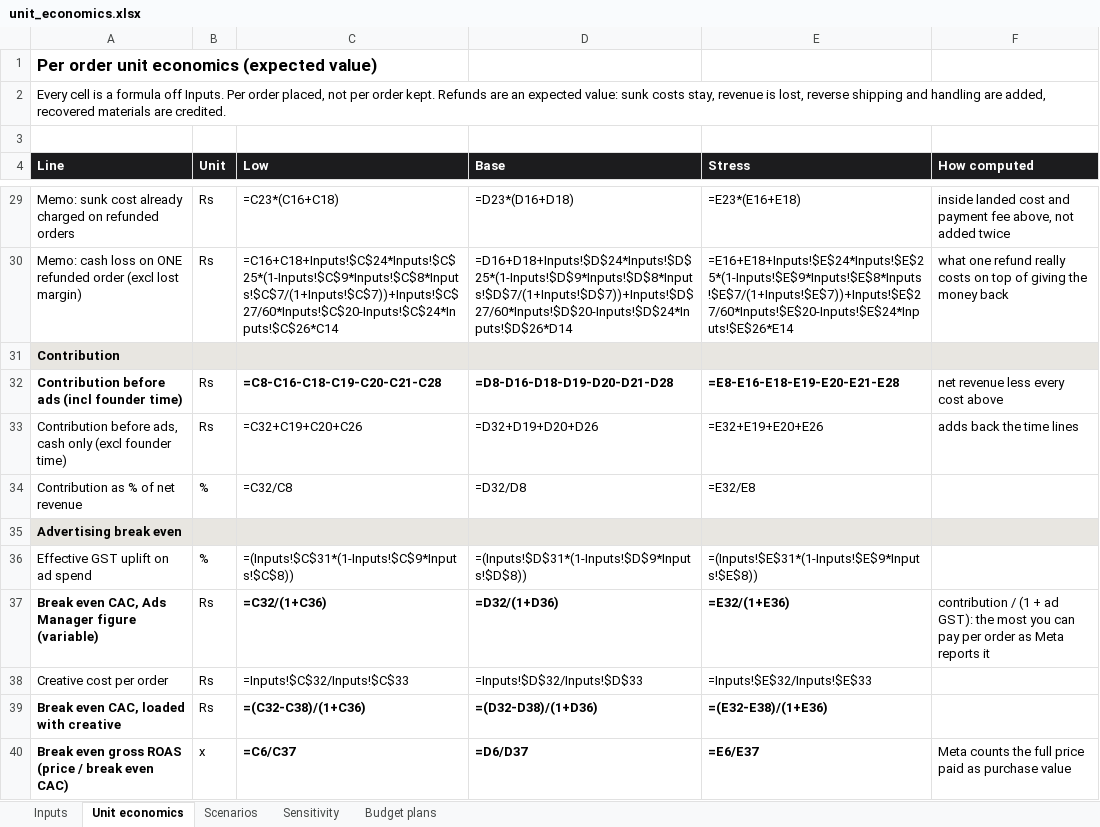
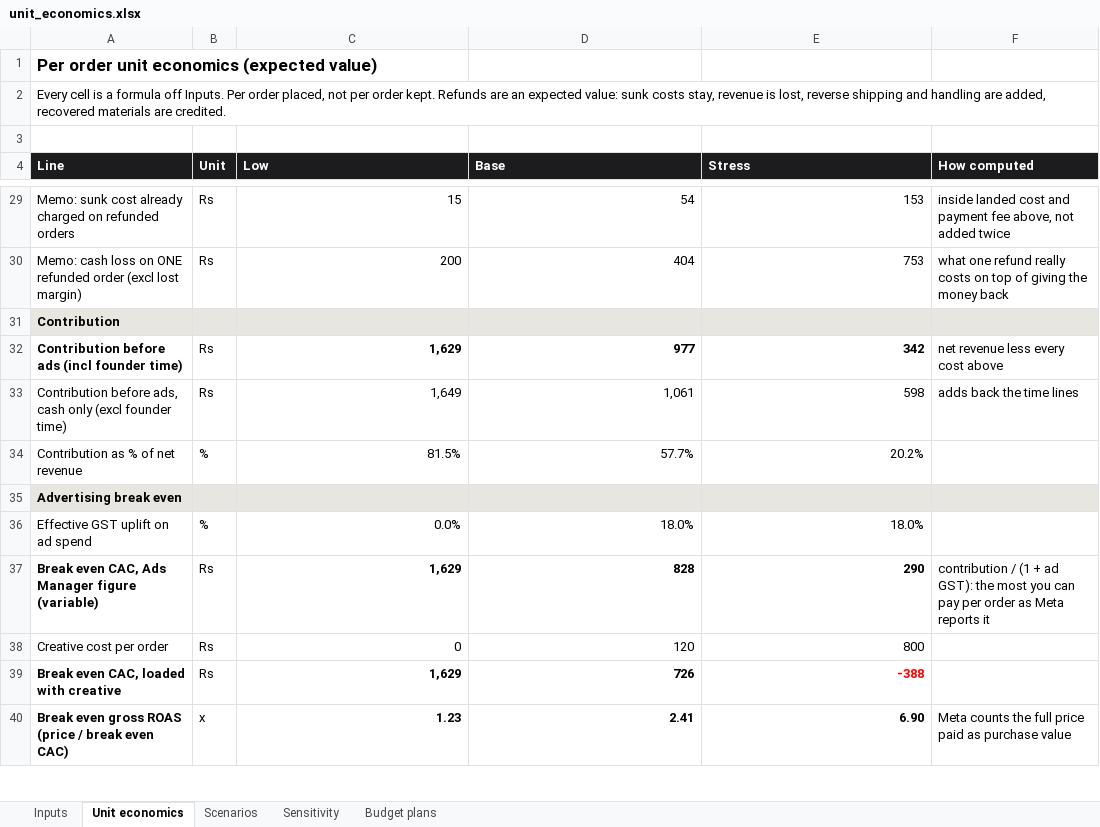
Before and after one commit to heetsanghvvii/Claude-Code-Experiments, an Excel workbook: focusblock/business/unit_economics.xlsx, sheet Unit economics, drawn as a sheet; only a part is shown, gaps mark what is left out; values as stored, in another font and other column widths than the file's, no borders; formulas without a stored value are shown as written; the diff covers the shown part only; the diff names each change by its address in the sheet, - before the commit and + after, or states it on an @@ line.

```diff
--- a/focusblock/business/unit_economics.xlsx (sheet Unit economics)
+++ b/focusblock/business/unit_economics.xlsx (sheet Unit economics)
-C29 (Low): =C23*(C16+C18)
+C29 (Low): 15
-D29 (Base): =D23*(D16+D18)
+D29 (Base): 54
-E29 (Stress): =E23*(E16+E18)
+E29 (Stress): 153
-C30 (Low): =C16+C18+Inputs!$C$24*Inputs!$C$25*(1-Inputs!$C$9*Inputs!$C$8*Inputs!$C$7/(1+Inputs!$C$7))+Inputs!$C$27/60*Inputs!$C$20-Inputs!$C$24*Inputs!$C$26*C14
+C30 (Low): 200
-D30 (Base): =D16+D18+Inputs!$D$24*Inputs!$D$25*(1-Inputs!$D$9*Inputs!$D$8*Inputs!$D$7/(1+Inputs!$D$7))+Inputs!$D$27/60*Inputs!$D$20-Inputs!$D$24*Inputs!$D$26*D14
+D30 (Base): 404
-E30 (Stress): =E16+E18+Inputs!$E$24*Inputs!$E$25*(1-Inputs!$E$9*Inputs!$E$8*Inputs!$E$7/(1+Inputs!$E$7))+Inputs!$E$27/60*Inputs!$E$20-Inputs!$E$24*Inputs!$E$26*E14
+E30 (Stress): 753
-C32 (Low): =C8-C16-C18-C19-C20-C21-C28
+C32 (Low): 1,629
-D32 (Base): =D8-D16-D18-D19-D20-D21-D28
+D32 (Base): 977
-E32 (Stress): =E8-E16-E18-E19-E20-E21-E28
+E32 (Stress): 342
-C33 (Low): =C32+C19+C20+C26
+C33 (Low): 1,649
-D33 (Base): =D32+D19+D20+D26
+D33 (Base): 1,061
-E33 (Stress): =E32+E19+E20+E26
+E33 (Stress): 598
-C34 (Low): =C32/C8
+C34 (Low): 81.5%
-D34 (Base): =D32/D8
+D34 (Base): 57.7%
-E34 (Stress): =E32/E8
+E34 (Stress): 20.2%
-C36 (Low): =(Inputs!$C$31*(1-Inputs!$C$9*Inputs!$C$8))
+C36 (Low): 0.0%
-D36 (Base): =(Inputs!$D$31*(1-Inputs!$D$9*Inputs!$D$8))
+D36 (Base): 18.0%
-E36 (Stress): =(Inputs!$E$31*(1-Inputs!$E$9*Inputs!$E$8))
+E36 (Stress): 18.0%
-C37 (Low): =C32/(1+C36)
+C37 (Low): 1,629
-D37 (Base): =D32/(1+D36)
+D37 (Base): 828
-E37 (Stress): =E32/(1+E36)
+E37 (Stress): 290
-C38 (Low): =Inputs!$C$32/Inputs!$C$33
+C38 (Low): 0
-D38 (Base): =Inputs!$D$32/Inputs!$D$33
+D38 (Base): 120
-E38 (Stress): =Inputs!$E$32/Inputs!$E$33
+E38 (Stress): 800
-C39 (Low): =(C32-C38)/(1+C36)
+C39 (Low): 1,629
-D39 (Base): =(D32-D38)/(1+D36)
+D39 (Base): 726
-E39 (Stress): =(E32-E38)/(1+E36)
+E39 (Stress): -388
-E39 text colour: black
+E39 text colour: #FF0000
-C40 (Low): =C6/C37
+C40 (Low): 1.23
-D40 (Base): =D6/D37
+D40 (Base): 2.41
-E40 (Stress): =E6/E37
+E40 (Stress): 6.90
```
Also changed, not shown: 87 edited cells and cell formats elsewhere in this sheet, sheet Scenarios, sheet Sensitivity, sheet Budget plans, sheet Inputs, 3 other files.
